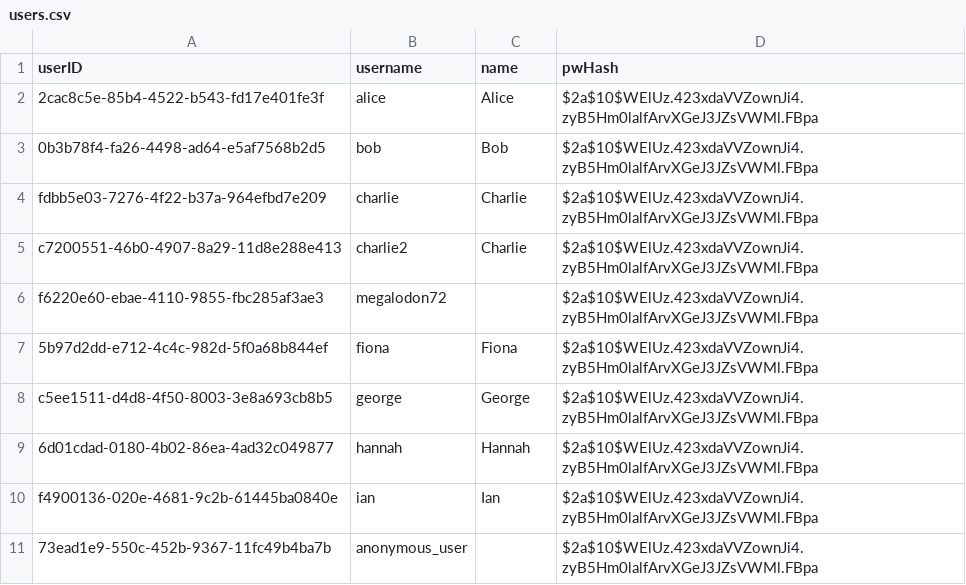
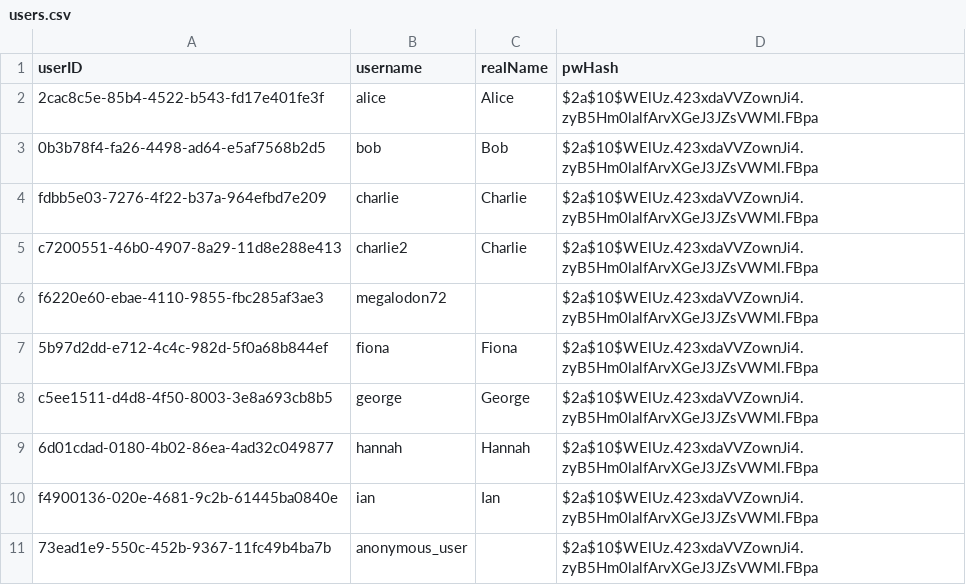
Before and after one commit to LennartEnns/car-pool-webapp, a CSV file: server/db/data/dev/users.csv, drawn as a sheet.

```diff
--- a/server/db/data/dev/users.csv
+++ b/server/db/data/dev/users.csv
@@ -1,2 +1,2 @@
-userID;username;name;pwHash
+userID;username;realName;pwHash
 2cac8c5e-85b4-4522-b543-fd17e401fe3f;alice;Alice;$2a$10$WElUz.423xdaVVZownJi4.zyB5Hm0lalfArvXGeJ3JZsVWMl.FBpa
```
Also changed, not shown: 25 other files.
